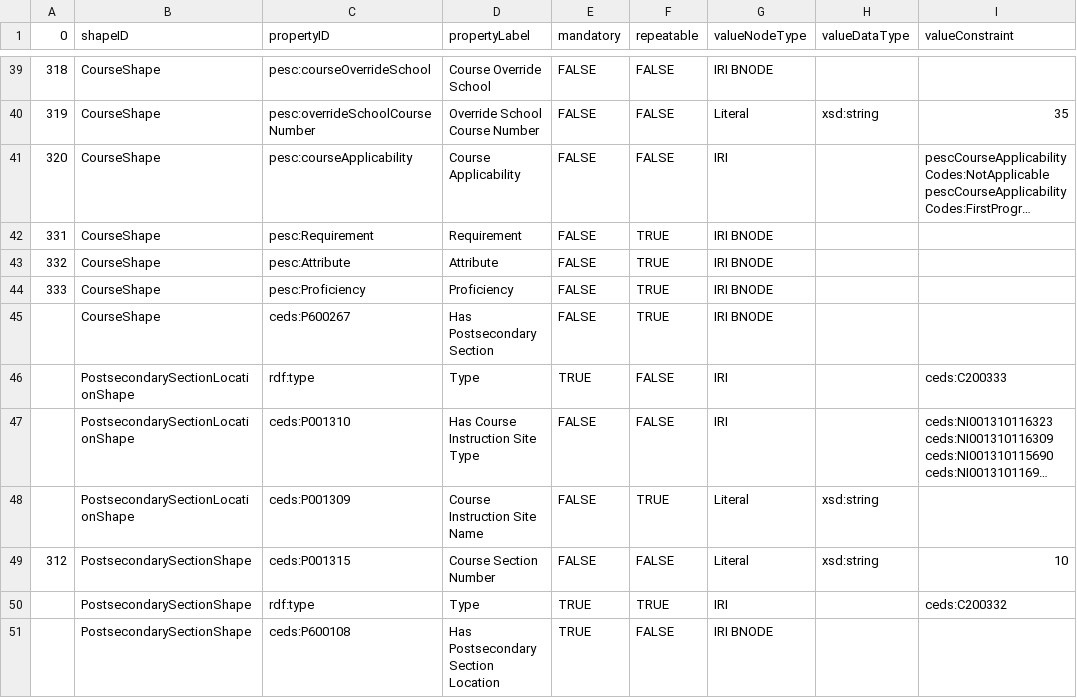
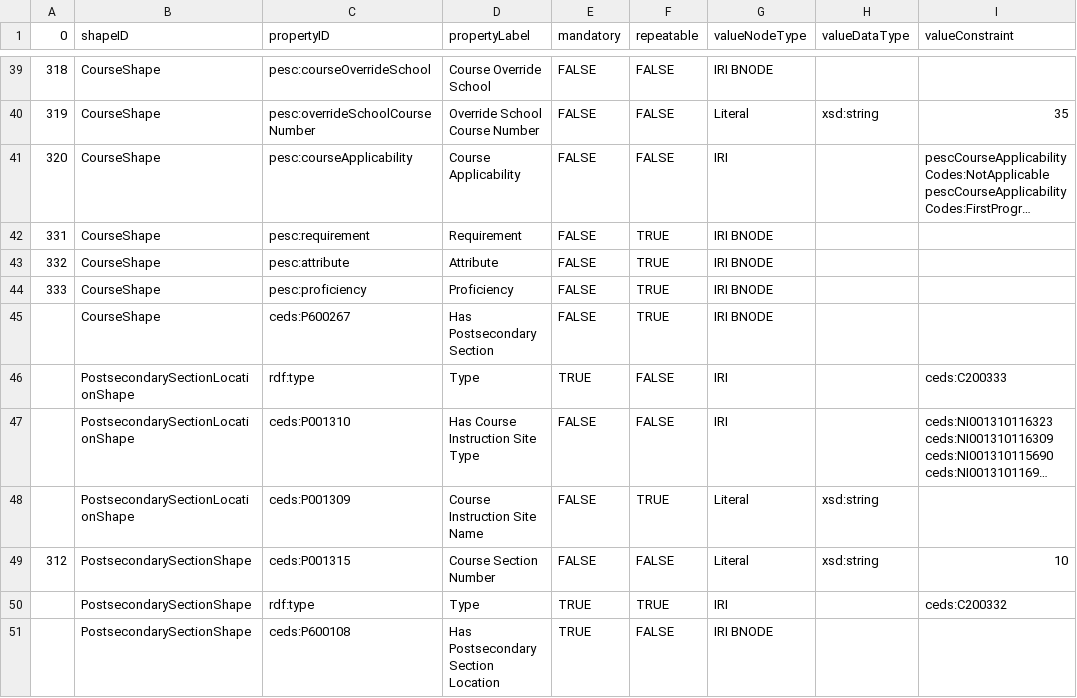
Before and after one commit to pesc-org/json-ld-transcript, a CSV file: TAP+SHACL/course-related-tap.csv, drawn as a sheet; only a part is shown, gaps mark what is left out; long unchanged cells end in …; the diff names each change by its address in the sheet, - before the commit and + after, or states it on an @@ line.

```diff
--- a/TAP+SHACL/course-related-tap.csv
+++ b/TAP+SHACL/course-related-tap.csv
-C42 (propertyID): pesc:Requirement
+C42 (propertyID): pesc:requirement
-C43 (propertyID): pesc:Attribute
+C43 (propertyID): pesc:attribute
-C44 (propertyID): pesc:Proficiency
+C44 (propertyID): pesc:proficiency
```
Also changed, not shown: 6 other files.
